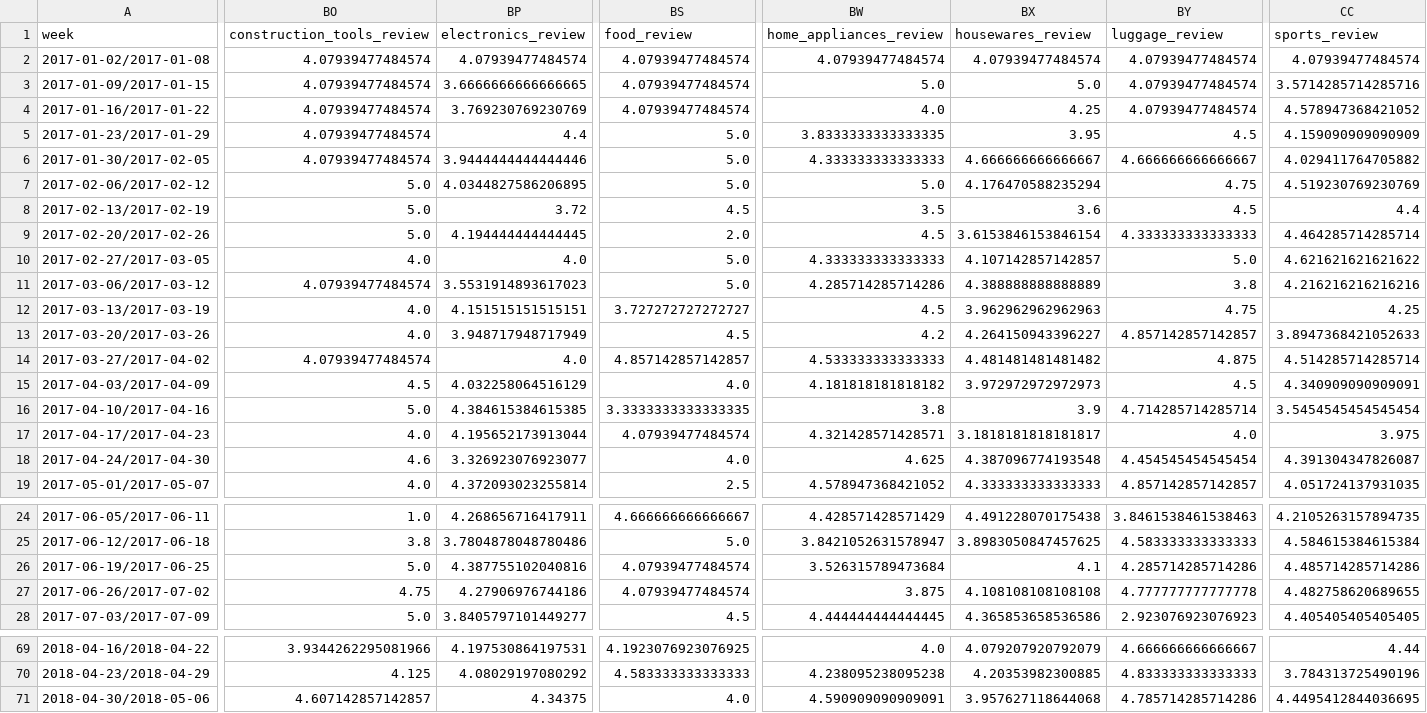
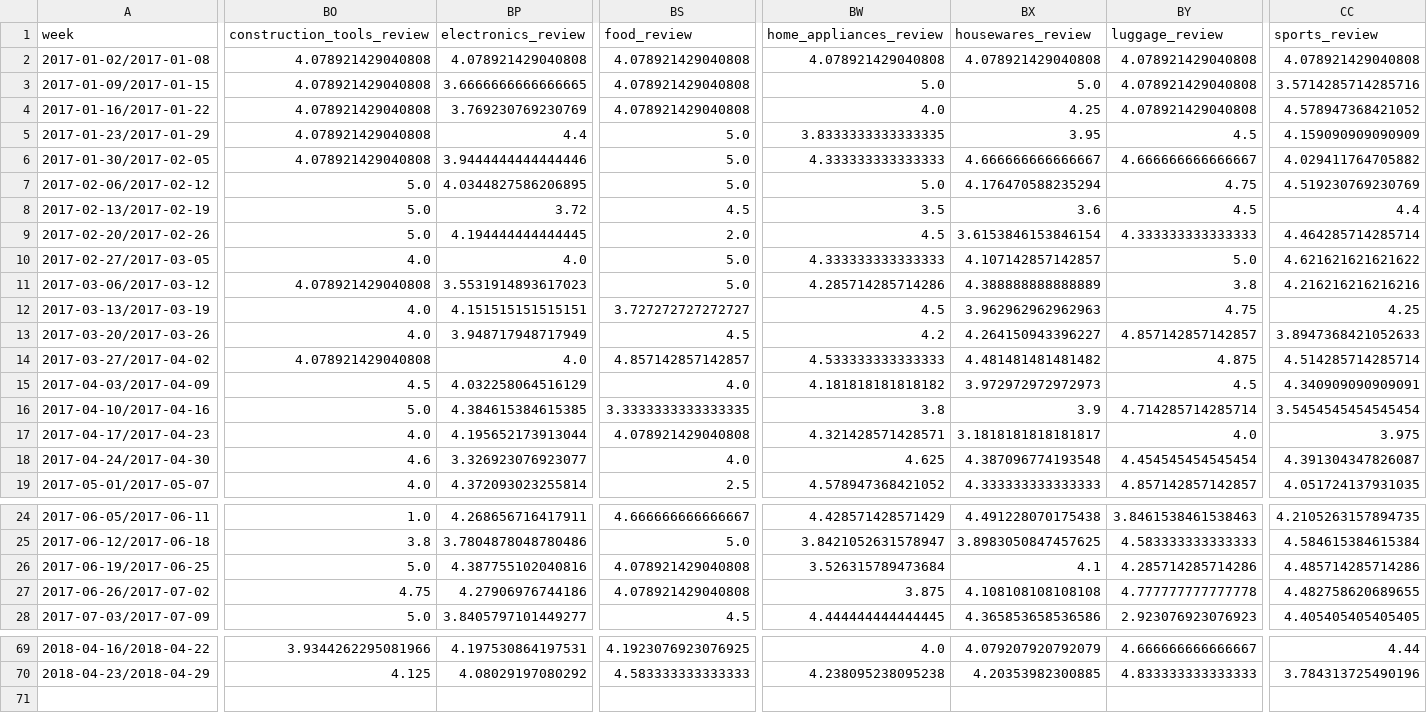
Before and after one commit to Jennifercx/ME44312-Group-project, a CSV file: data/processed_data/train_data.csv, drawn as a sheet; only a part is shown, gaps mark what is left out; rows hold the shown columns only; the diff covers the shown part only; the diff names each change by its address in the sheet, - before the commit and + after, or states it on an @@ line.

Commit message:
Modified cleaning to remove last week (incomplete), implemented function to generate input and target vectors, added a small example. Added visualisation for the cleaning process. Deleted old version of the script.

```diff
--- a/data/processed_data/train_data.csv
+++ b/data/processed_data/train_data.csv
-BO2:BO6 (construction_tools_review): 4.07939477484574
+BO2:BO6 (construction_tools_review): 4.078921429040808
-BP2 (electronics_review): 4.07939477484574
+BP2 (electronics_review): 4.078921429040808
-BS2:BS4 (food_review): 4.07939477484574
+BS2:BS4 (food_review): 4.078921429040808
-BW2 (home_appliances_review): 4.07939477484574
+BW2 (home_appliances_review): 4.078921429040808
-BX2 (housewares_review): 4.07939477484574
+BX2 (housewares_review): 4.078921429040808
-BY2:BY4 (luggage_review): 4.07939477484574
+BY2:BY4 (luggage_review): 4.078921429040808
-CC2 (sports_review): 4.07939477484574
+CC2 (sports_review): 4.078921429040808
-BO11 (construction_tools_review): 4.07939477484574
+BO11 (construction_tools_review): 4.078921429040808
-BO14 (construction_tools_review): 4.07939477484574
+BO14 (construction_tools_review): 4.078921429040808
-BS17 (food_review): 4.07939477484574
+BS17 (food_review): 4.078921429040808
-BS26:BS27 (food_review): 4.07939477484574
+BS26:BS27 (food_review): 4.078921429040808
-row 71: 2018-04-30/2018-05-06 | 4.607142857142857 | 4.34375 | 4.0 | 4.590909090909091 | 3.957627118644068 | 4.785714285714286 | 4.4495412844036695
```
Also changed, not shown: 4 edited cells elsewhere in this file, data/processed_data/processed_dataset.csv, data/processed_data/test_data.csv, 4 other files.
